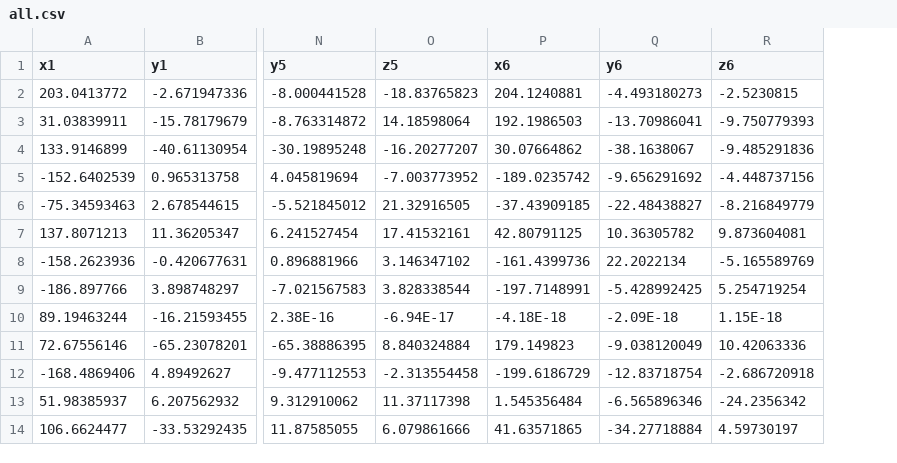
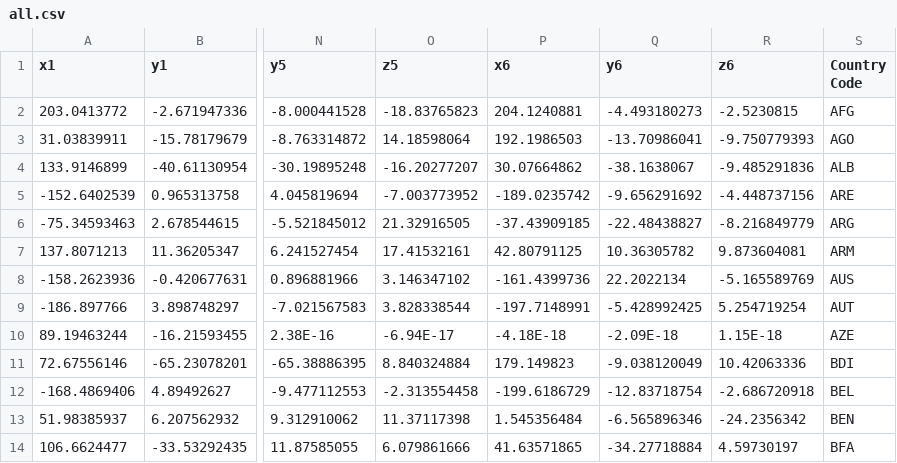
Before and after one commit to DarkDisasters/AnimationTransition, a CSV file: PCATEST/AfterPCAData/all.csv, drawn as a sheet; only a part is shown, gaps mark what is left out; the diff names each change by its address in the sheet, - before the commit and + after, or states it on an @@ line.

```diff
--- a/PCATEST/AfterPCAData/all.csv
+++ b/PCATEST/AfterPCAData/all.csv
+column S (Country Code), rows 2-14: AFG | AGO | ALB | ARE | ARG | ARM | AUS | AUT | AZE | BDI | BEL | BEN | BFA
```
Also changed, not shown: 2 other files.
